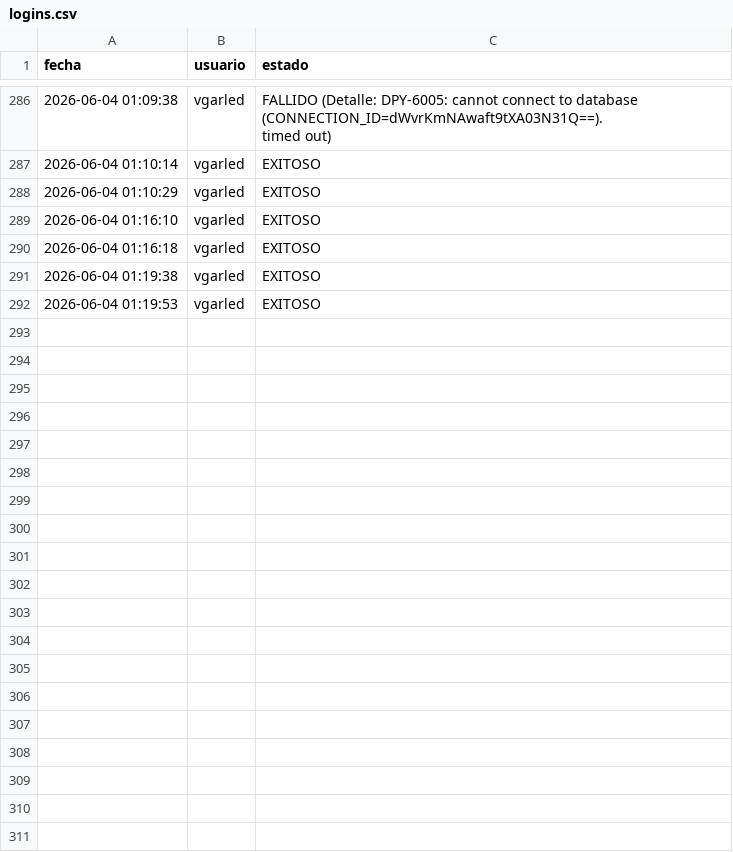
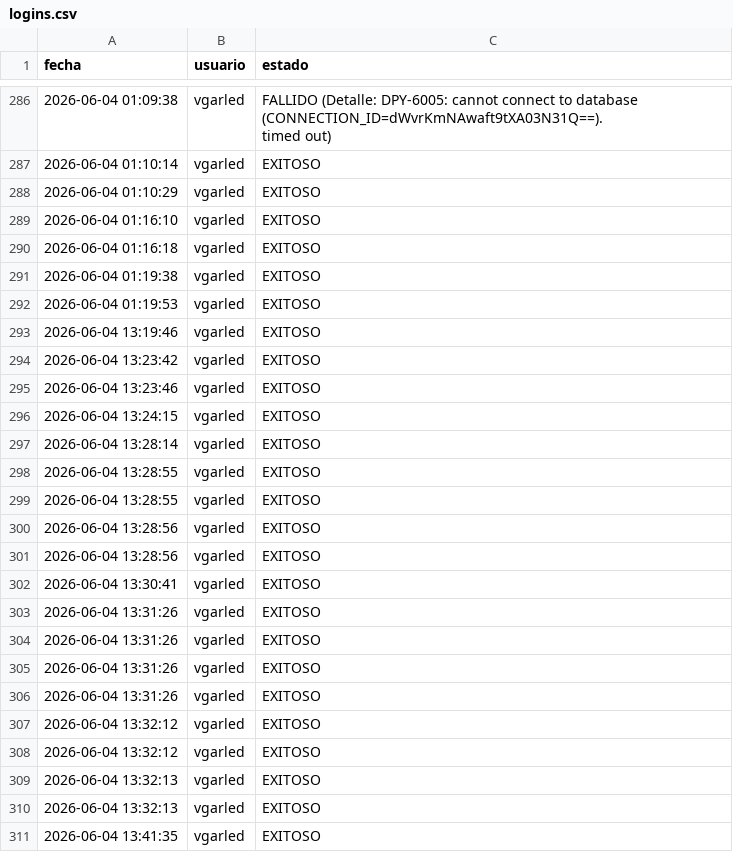
Before and after one commit to avmilvil/ProyectoGIIR2, a CSV file: logins.csv, drawn as a sheet; only a part is shown, gaps mark what is left out; the diff covers the shown part only; the diff names each change by its address in the sheet, - before the commit and + after, or states it on an @@ line.

```diff
--- a/logins.csv
+++ b/logins.csv
+row 293: 2026-06-04 13:19:46 | vgarled | EXITOSO
+row 294: 2026-06-04 13:23:42 | vgarled | EXITOSO
+row 295: 2026-06-04 13:23:46 | vgarled | EXITOSO
+row 296: 2026-06-04 13:24:15 | vgarled | EXITOSO
+row 297: 2026-06-04 13:28:14 | vgarled | EXITOSO
+row 298: 2026-06-04 13:28:55 | vgarled | EXITOSO
+row 299: 2026-06-04 13:28:55 | vgarled | EXITOSO
+row 300: 2026-06-04 13:28:56 | vgarled | EXITOSO
+row 301: 2026-06-04 13:28:56 | vgarled | EXITOSO
+row 302: 2026-06-04 13:30:41 | vgarled | EXITOSO
+row 303: 2026-06-04 13:31:26 | vgarled | EXITOSO
+row 304: 2026-06-04 13:31:26 | vgarled | EXITOSO
+row 305: 2026-06-04 13:31:26 | vgarled | EXITOSO
+row 306: 2026-06-04 13:31:26 | vgarled | EXITOSO
+row 307: 2026-06-04 13:32:12 | vgarled | EXITOSO
+row 308: 2026-06-04 13:32:12 | vgarled | EXITOSO
+row 309: 2026-06-04 13:32:13 | vgarled | EXITOSO
+row 310: 2026-06-04 13:32:13 | vgarled | EXITOSO
+row 311: 2026-06-04 13:41:35 | vgarled | EXITOSO
```
Also changed, not shown: 21 added rows elsewhere in this file, 4 other files.
